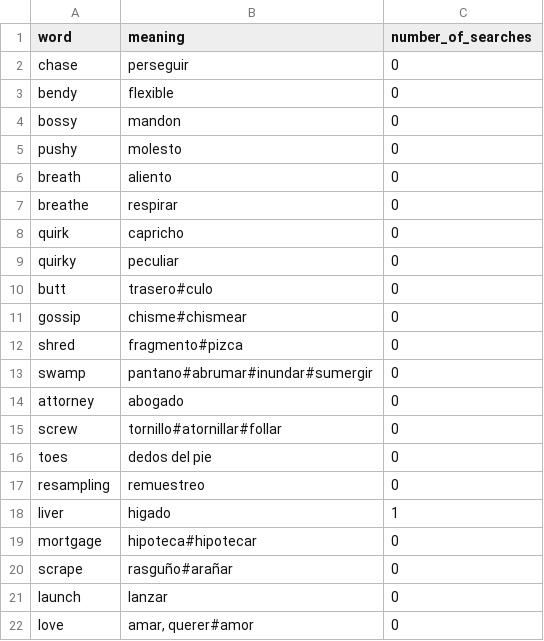
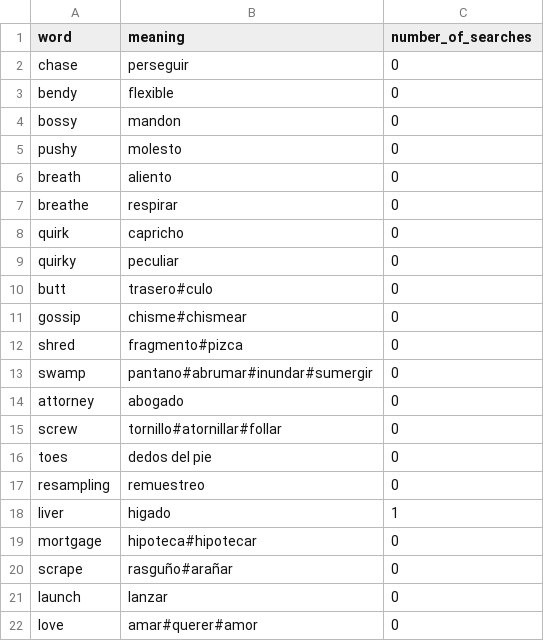
Before and after one commit to hnko/store-english-words, a CSV file: week1.csv, drawn as a sheet.

Commit message:
bug in extractDataWeb
It was splitting in a wrong way the data from the web and a consequence of that was the store was failing.

```diff
--- a/week1.csv
+++ b/week1.csv
@@ -21,2 +21,2 @@ scrape,rasguño#arañar,0
 launch,lanzar,0
-love,"amar, querer#amor",0
+love,amar#querer#amor,0
```
Also changed, not shown: 1 other file.
